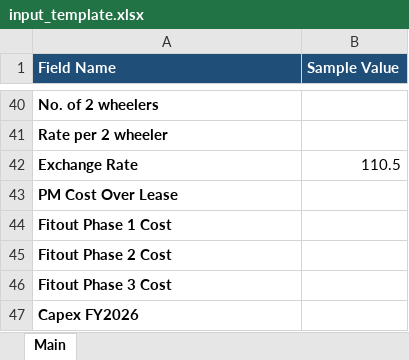
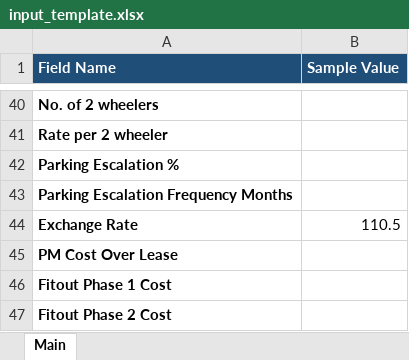
Before and after one commit to NarendraReddy077/rental-automation, an Excel workbook: artifacts/input_template.xlsx, sheet Main, drawn as a sheet; only a part is shown, gaps mark what is left out; the shorter side is filled out with more unchanged rows; values as stored, in another font and other column widths than the file's, no borders; the diff names each change by its address in the sheet, - before the commit and + after, or states it on an @@ line.

Commit message:
resolved summing in lease_rent sheet and make parkings dynamic

```diff
--- a/artifacts/input_template.xlsx (sheet Main)
+++ b/artifacts/input_template.xlsx (sheet Main)
+row 42: Parking Escalation %
+row 43: Parking Escalation Frequency Months
```
Also changed, not shown: artifacts/input.xlsx, 6 other files.
